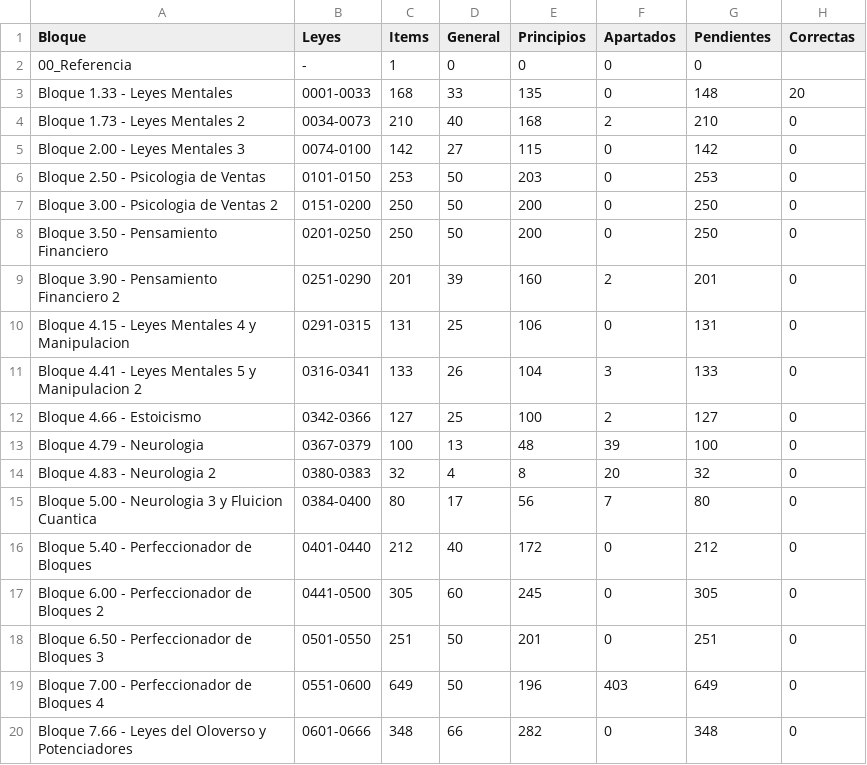
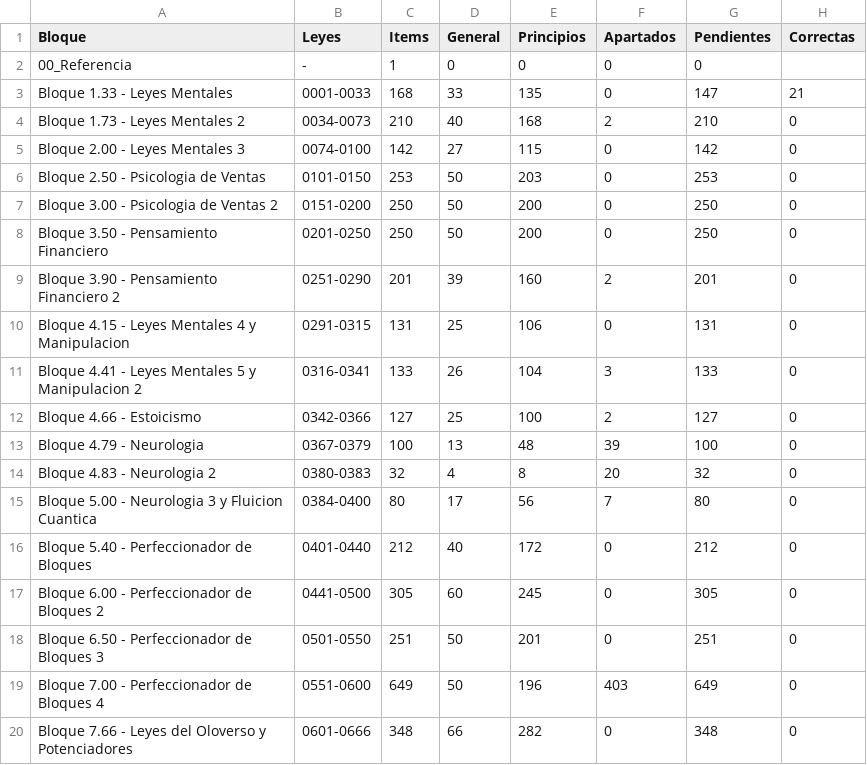
Before and after one commit to Olosolos/Oloverso, a CSV file: 06_Registro/Resumen Produccion por Bloques.csv, drawn as a sheet.

Commit message:
Add Ley 0005 general image

```diff
--- a/06_Registro/Resumen Produccion por Bloques.csv
+++ b/06_Registro/Resumen Produccion por Bloques.csv
@@ -2,3 +2,3 @@
 "00_Referencia","-","1","0","0","0","0",
-"Bloque 1.33 - Leyes Mentales","0001-0033","168","33","135","0","148","20"
+"Bloque 1.33 - Leyes Mentales","0001-0033","168","33","135","0","147","21"
 "Bloque 1.73 - Leyes Mentales 2","0034-0073","210","40","168","2","210","0"
```
Also changed, not shown: 4 other files.
